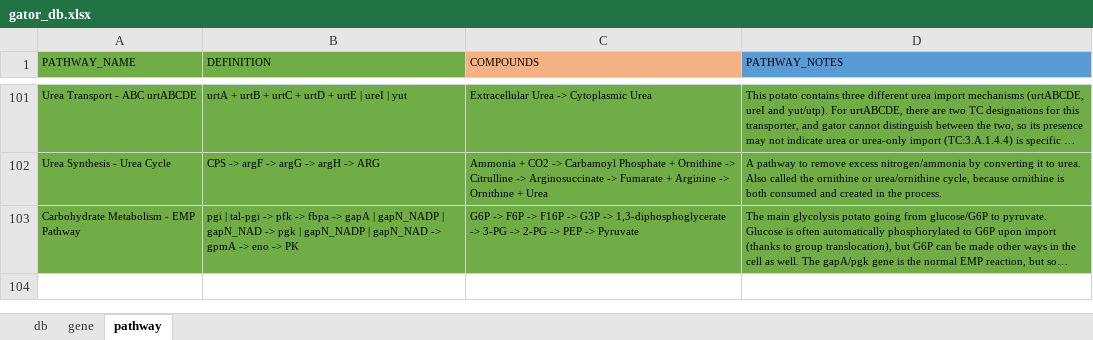
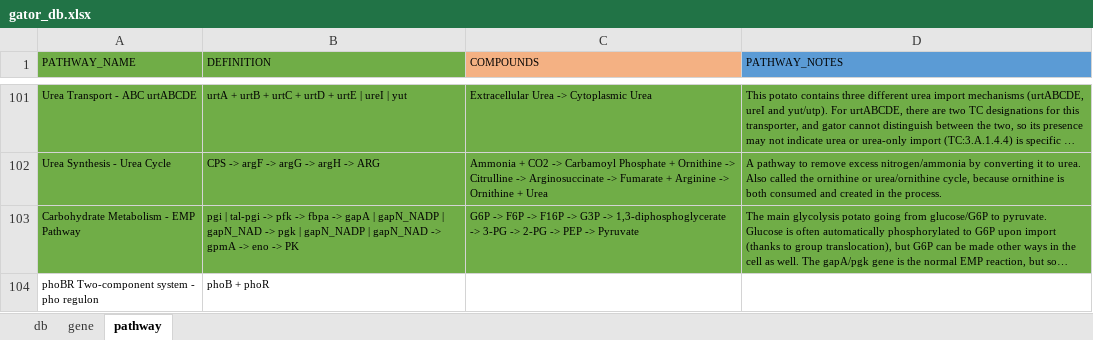
Before and after one commit to jeffkimbrel/gator, an Excel workbook: gator_db.xlsx, sheet pathway, drawn as a sheet; only a part is shown, gaps mark what is left out; long unchanged cells end in …; values as stored, in another font and other column widths than the file's, no borders; the diff names each change by its address in the sheet, - before the commit and + after, or states it on an @@ line.

```diff
--- a/gator_db.xlsx (sheet pathway)
+++ b/gator_db.xlsx (sheet pathway)
+row 104: phoBR Two-component system - pho regulon | phoB + phoR
```
Also changed, not shown: sheet gene, transporters.xlsx, 1 other file.
